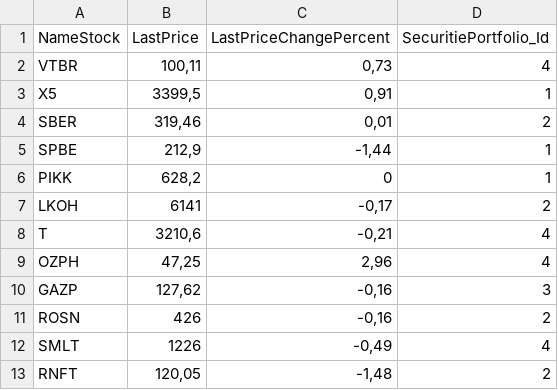
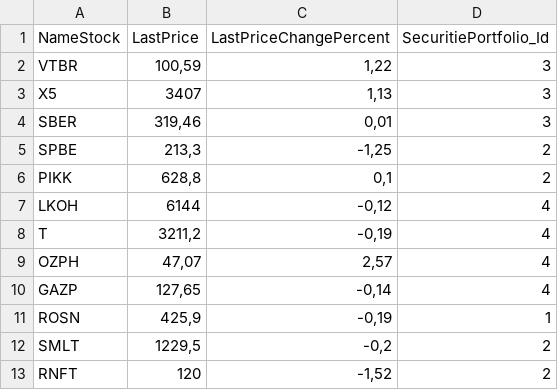
Before and after one commit to Alexeycreator/ExchangeParsing_DB, a CSV file: ExchangeParsing/ExchangeParsing/bin/Debug/MoscowExchange/Stocks/Stock_06.07.2025.csv, drawn as a sheet; only a part is shown; the diff covers the shown part only.

```diff
--- a/ExchangeParsing/ExchangeParsing/bin/Debug/MoscowExchange/Stocks/Stock_06.07.2025.csv
+++ b/ExchangeParsing/ExchangeParsing/bin/Debug/MoscowExchange/Stocks/Stock_06.07.2025.csv
@@ -1,13 +1,13 @@
 NameStock;LastPrice;LastPriceChangePercent;SecuritiePortfolio_Id
-VTBR;100,11;0,73;4
-X5;3399,5;0,91;1
-SBER;319,46;0,01;2
-SPBE;212,9;-1,44;1
-PIKK;628,2;0;1
-LKOH;6141;-0,17;2
-T;3210,6;-0,21;4
-OZPH;47,25;2,96;4
-GAZP;127,62;-0,16;3
-ROSN;426;-0,16;2
-SMLT;1226;-0,49;4
-RNFT;120,05;-1,48;2
+VTBR;100,59;1,22;3
+X5;3407;1,13;3
+SBER;319,46;0,01;3
+SPBE;213,3;-1,25;2
+PIKK;628,8;0,1;2
+LKOH;6144;-0,12;4
+T;3211,2;-0,19;4
+OZPH;47,07;2,57;4
+GAZP;127,65;-0,14;4
+ROSN;425,9;-0,19;1
+SMLT;1229,5;-0,2;2
+RNFT;120;-1,52;2
```
Also changed, not shown: 2 added rows, 2 removed rows and 12 edited cells elsewhere in this file, ExchangeParsing/ExchangeParsing/bin/Debug/MoscowExchange/Bonds/Bond_06.07.2025.csv, 10 other files.
